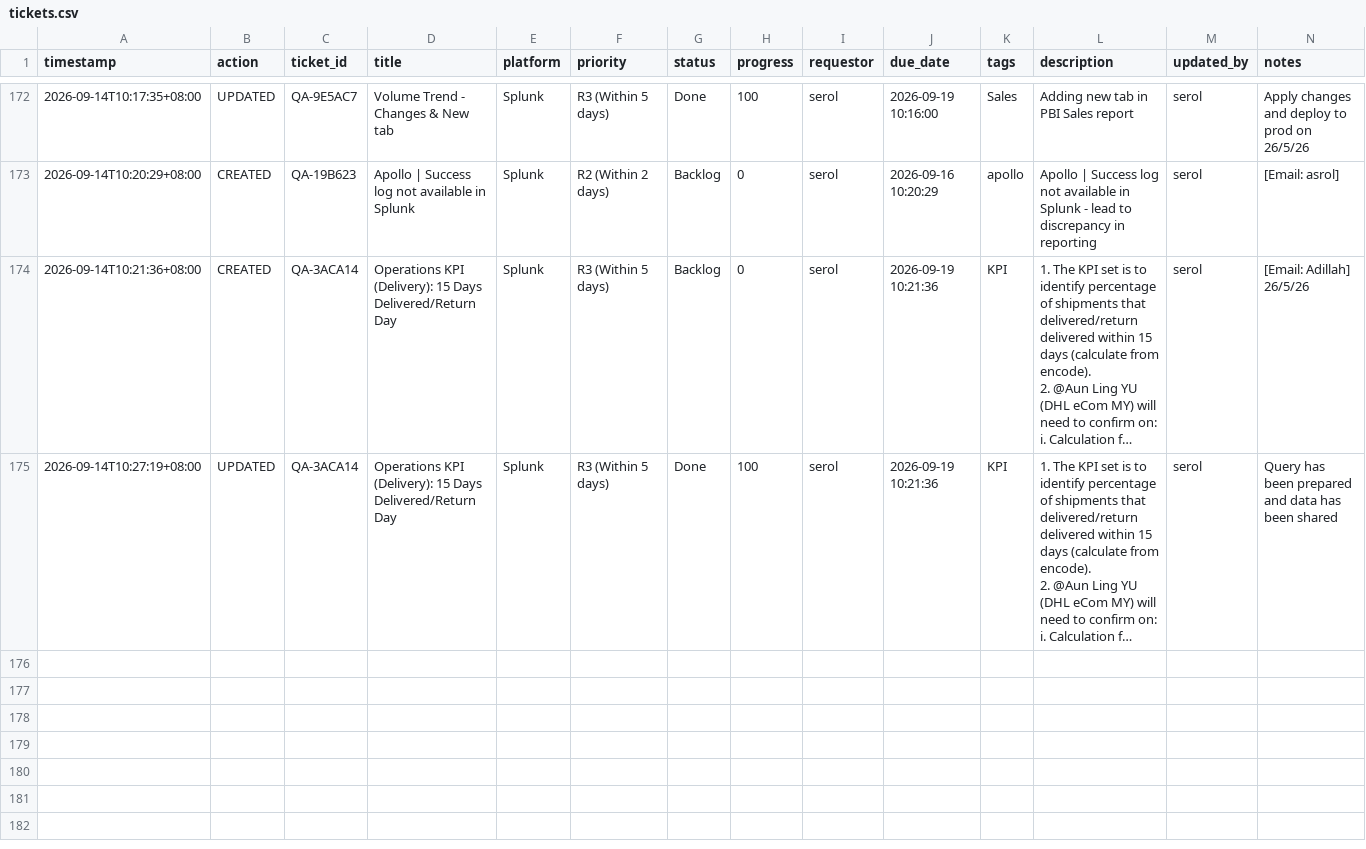
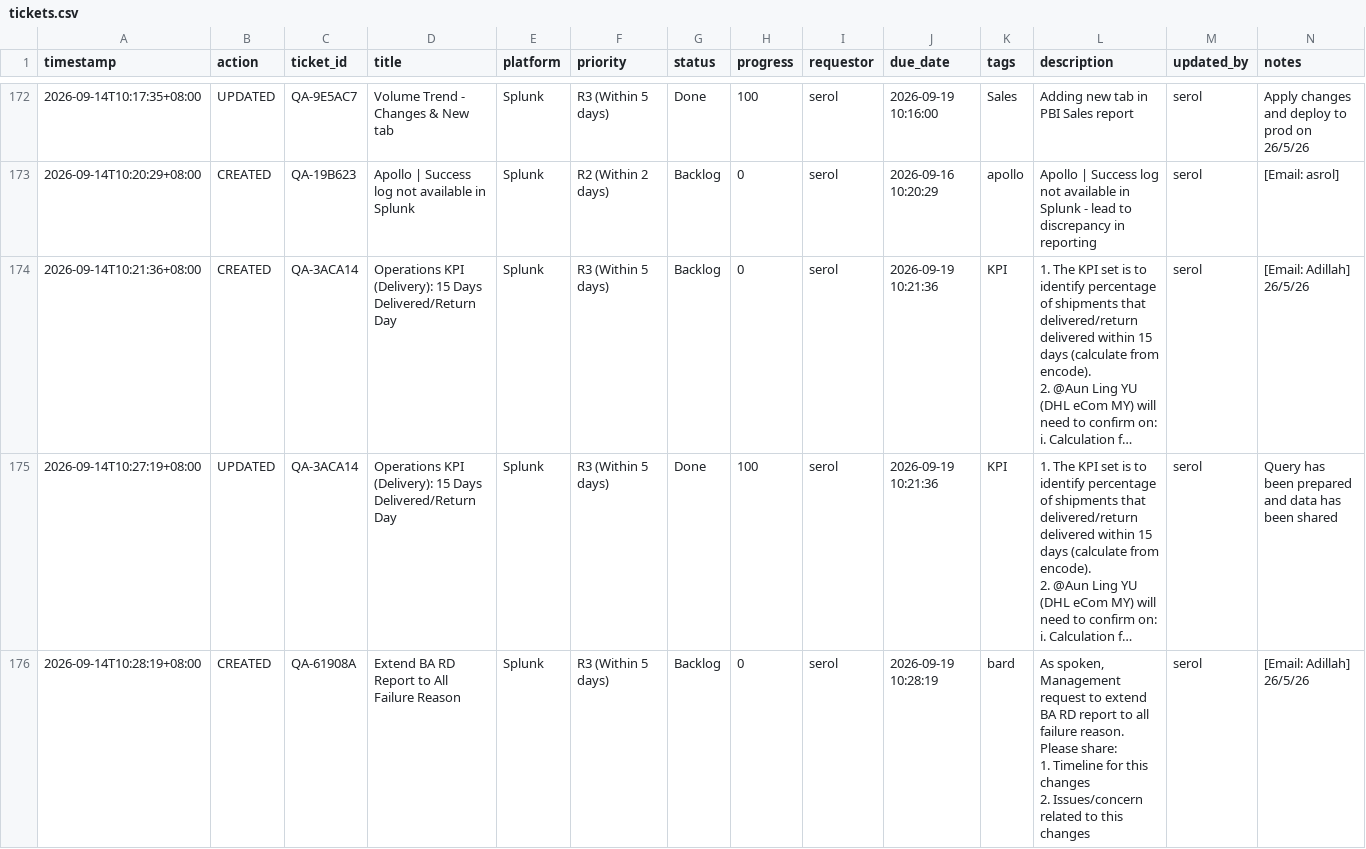
Before and after one commit to serol13/MY_opsX, a CSV file: tickets.csv, drawn as a sheet; only a part is shown, gaps mark what is left out; long unchanged cells end in …; rows hold the shown columns only; ↵ is a line break in a cell; the diff names each change by its address in the sheet, - before the commit and + after, or states it on an @@ line.

Commit message:
[CREATED] QA-61908A by serol — 2026-09-14T10:28

```diff
--- a/tickets.csv
+++ b/tickets.csv
+row 176: 2026-09-14T10:28:19+08:00 | CREATED | QA-61908A | Extend BA RD Report to All Failure Reason | Splunk | R3 (Within 5 days) | Backlog | 0 | serol | 2026-09-19 10:28:19 | bard | As spoken, Management request to extend BA RD report to all failure reason. Please share: ↵ 1. Timeline for this changes ↵ 2. Issues/concern related to this changes | serol | [Email: Adillah] 26/5/26
```
